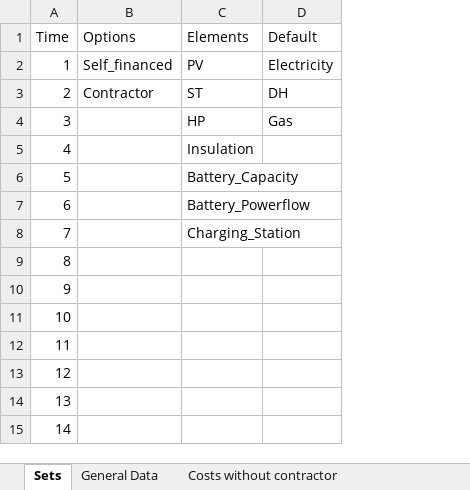
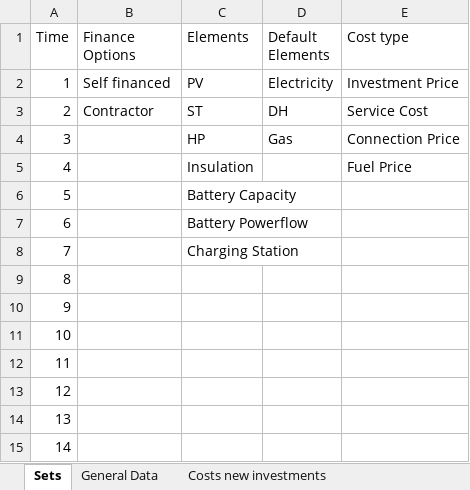
Before and after one commit to luisa-brueser/Optimization_Contracting, an Excel workbook: src/pv_optimizer_contracting/data_input_new_model.xlsx, sheet Sets, drawn as a sheet; only a part is shown; values as stored, in another font and other column widths than the file's, no borders; the diff names each change by its address in the sheet, - before the commit and + after, or states it on an @@ line.

Commit message:
changed all costs to simple dictionary

```diff
--- a/src/pv_optimizer_contracting/data_input_new_model.xlsx (sheet Sets)
+++ b/src/pv_optimizer_contracting/data_input_new_model.xlsx (sheet Sets)
-sheet tab: Costs without contractor
+sheet tab: Costs new investments
+column E (Cost type), rows 2-5: Investment Price | Service Cost | Connection Price | Fuel Price
-B1: Options
+B1: Finance Options
-D1: Default
+D1: Default Elements
-B2 (Finance Options): Self_financed
+B2 (Finance Options): Self financed
-C6 (Elements): Battery_Capacity
+C6 (Elements): Battery Capacity
-C7 (Elements): Battery_Powerflow
+C7 (Elements): Battery Powerflow
-C8 (Elements): Charging_Station
+C8 (Elements): Charging Station
```
Also changed, not shown: sheet Costs new investments, sheet Tabelle1, other sheet tabs, src/pv_optimizer_contracting/data_input.xlsx, 2 other files.
